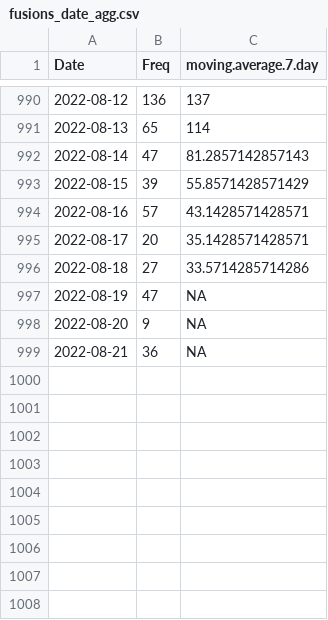
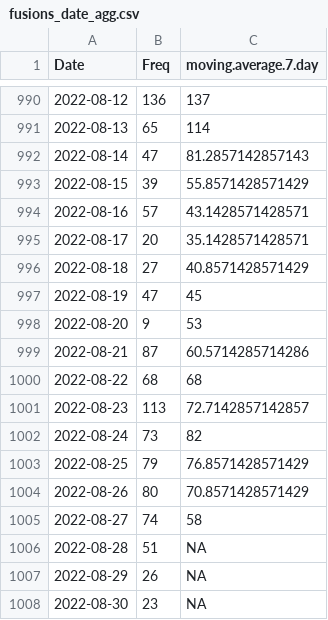
Before and after one commit to Rucknium/CashFusionStats, a CSV file: data/fusions_date_agg.csv, drawn as a sheet; only a part is shown, gaps mark what is left out.

Commit message:
Update data

```diff
--- a/data/fusions_date_agg.csv
+++ b/data/fusions_date_agg.csv
@@ -995,5 +995,14 @@
 2022-08-17,20,35.1428571428571
-2022-08-18,27,33.5714285714286
-2022-08-19,47,NA
-2022-08-20,9,NA
-2022-08-21,36,NA
+2022-08-18,27,40.8571428571429
+2022-08-19,47,45
+2022-08-20,9,53
+2022-08-21,87,60.5714285714286
+2022-08-22,68,68
+2022-08-23,113,72.7142857142857
+2022-08-24,73,82
+2022-08-25,79,76.8571428571429
+2022-08-26,80,70.8571428571429
+2022-08-27,74,58
+2022-08-28,51,NA
+2022-08-29,26,NA
+2022-08-30,23,NA
```
Also changed, not shown: 3 other files.
